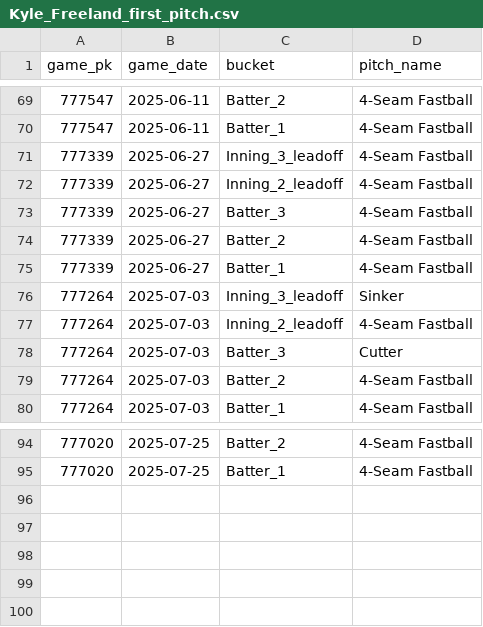
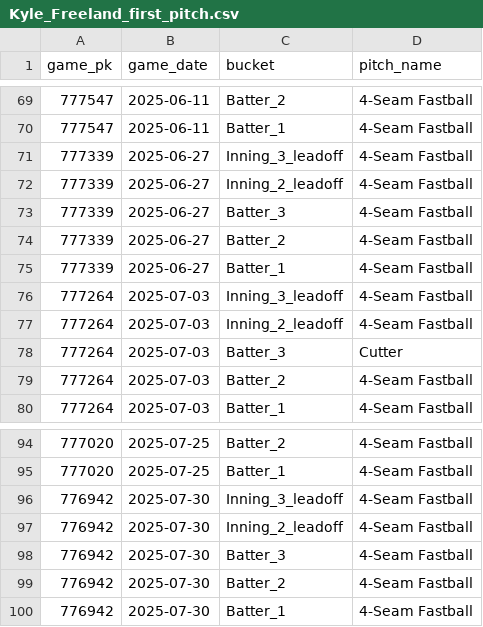
Before and after one commit to kuhny243/pitch-mix-tracker, a CSV file: Kyle_Freeland_first_pitch.csv, drawn as a sheet; only a part is shown, gaps mark what is left out.

```diff
--- a/Kyle_Freeland_first_pitch.csv
+++ b/Kyle_Freeland_first_pitch.csv
@@ -75,3 +75,3 @@ game_pk,game_date,bucket,pitch_name
 777339,2025-06-27,Batter_1,4-Seam Fastball
-777264,2025-07-03,Inning_3_leadoff,Sinker
+777264,2025-07-03,Inning_3_leadoff,4-Seam Fastball
 777264,2025-07-03,Inning_2_leadoff,4-Seam Fastball
@@ -95 +95,6 @@ game_pk,game_date,bucket,pitch_name
 777020,2025-07-25,Batter_1,4-Seam Fastball
+776942,2025-07-30,Inning_3_leadoff,4-Seam Fastball
+776942,2025-07-30,Inning_2_leadoff,4-Seam Fastball
+776942,2025-07-30,Batter_3,4-Seam Fastball
+776942,2025-07-30,Batter_2,4-Seam Fastball
+776942,2025-07-30,Batter_1,4-Seam Fastball
```
Also changed, not shown: Chris_Paddack_first_pitch.csv, Freddy_Peralta_first_pitch.csv, 39 other files.
